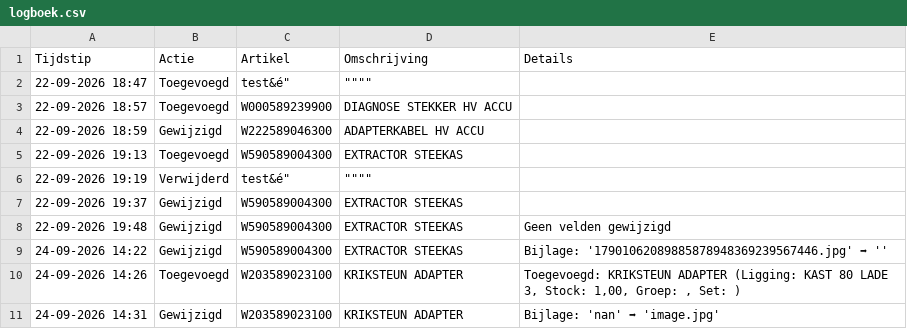
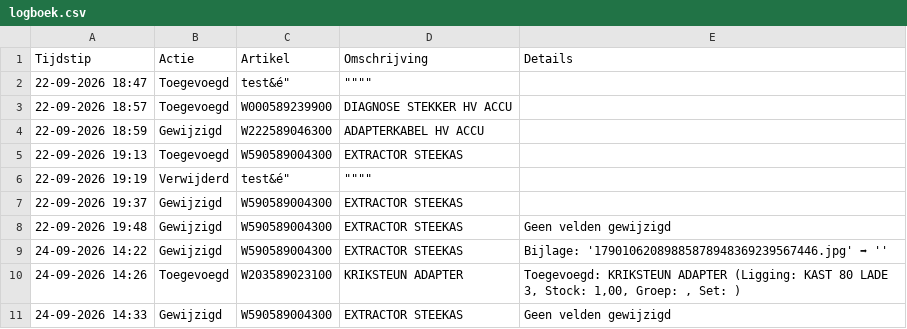
Before and after one commit to christoffm88-dotcom/sp, a CSV file: logboek.csv, drawn as a sheet; removed rows and columns are numbered as before the commit, all else as after; the diff names each change by its address in the sheet, - before the commit and + after, or states it on an @@ line.

Commit message:
Logboek update: Gewijzigd - W590589004300

```diff
--- a/logboek.csv
+++ b/logboek.csv
-row 11: 24-09-2026 14:31 | Gewijzigd | W203589023100 | KRIKSTEUN ADAPTER | Bijlage: 'nan' ➡ 'image.jpg'
+row 11: 24-09-2026 14:33 | Gewijzigd | W590589004300 | EXTRACTOR STEEKAS | Geen velden gewijzigd
```
